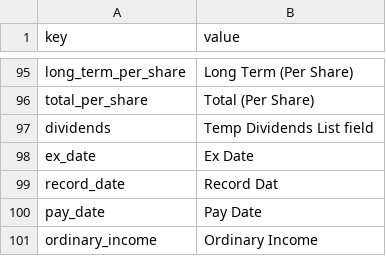
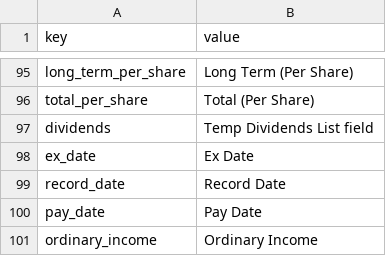
Before and after one commit to 94jyoti/gencrawl, a CSV file: res/nfn_field_mapping.csv, drawn as a sheet; only a part is shown, gaps mark what is left out.

Commit message:
nfn_field_mapping spell change

```diff
--- a/res/nfn_field_mapping.csv
+++ b/res/nfn_field_mapping.csv
@@ -98,3 +98,3 @@ dividends,Temp Dividends List field
 ex_date,Ex Date
-record_date,Record Dat
+record_date,Record Date
 pay_date,Pay Date
```
